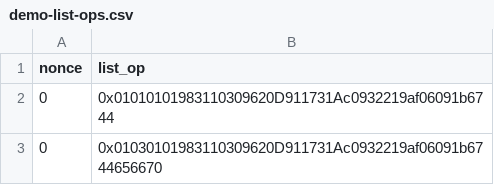
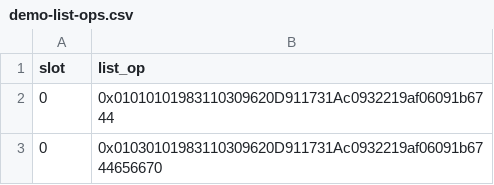
Before and after one commit to ethereumfollowprotocol/contracts, a CSV file: scripts/data/demo-list-ops.csv, drawn as a sheet; only a part is shown.

Commit message:
Rename list storage location nonce-->slot

```diff
--- a/scripts/data/demo-list-ops.csv
+++ b/scripts/data/demo-list-ops.csv
@@ -1,2 +1,2 @@
-nonce,list_op
+slot,list_op
 0,0x01010101983110309620D911731Ac0932219af06091b6744
```
Also changed, not shown: scripts/data/fizzbuzz-list-ops.csv, scripts/lists.csv, 9 other files.
